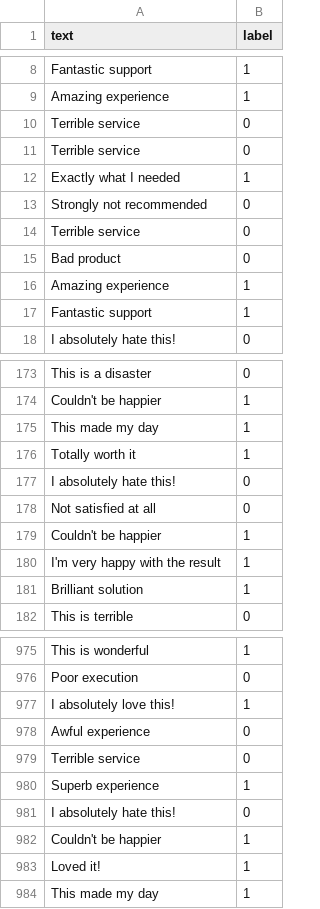
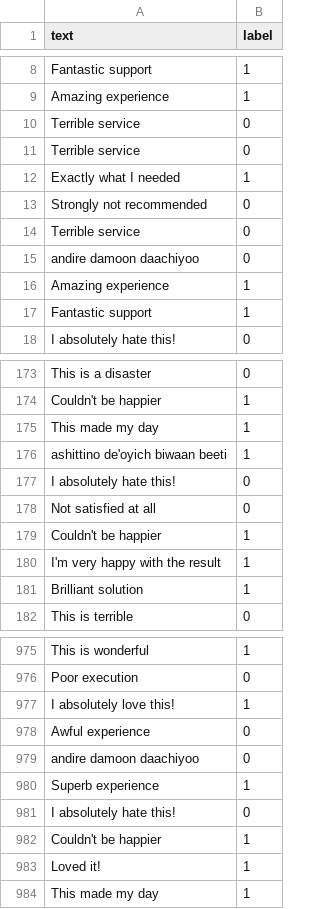
Before and after one commit to mareye132/Sentiment-Analysis-app, a CSV file: sentiment_data.csv, drawn as a sheet; only a part is shown, gaps mark what is left out.

```diff
--- a/sentiment_data.csv
+++ b/sentiment_data.csv
@@ -14,3 +14,3 @@ Strongly not recommended,0
 Terrible service,0
-Bad product,0
+andire damoon daachiyoo ,0
 Amazing experience,1
@@ -175,3 +175,3 @@ Couldn't be happier,1
 This made my day,1
-Totally worth it,1
+ashittino de'oyich biwaan beeti,1
 I absolutely hate this!,0
@@ -978,3 +978,3 @@ I absolutely love this!,1
 Awful experience,0
-Terrible service,0
+andire damoon daachiyoo,0
 Superb experience,1
```
Also changed, not shown: 21 other files.
